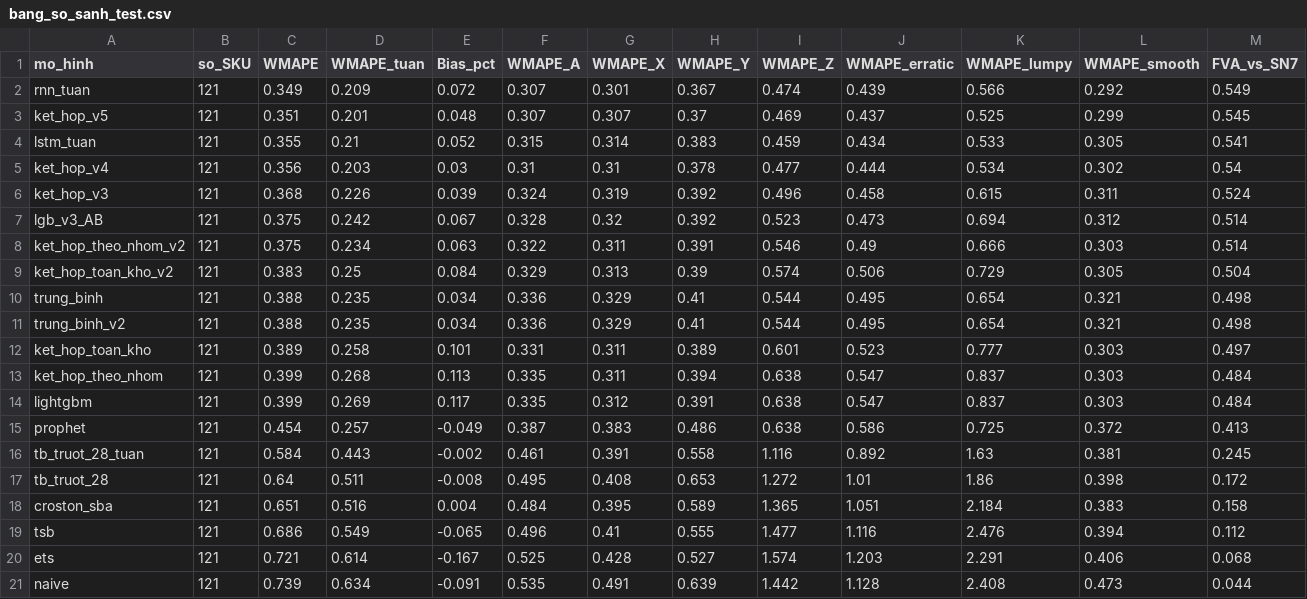
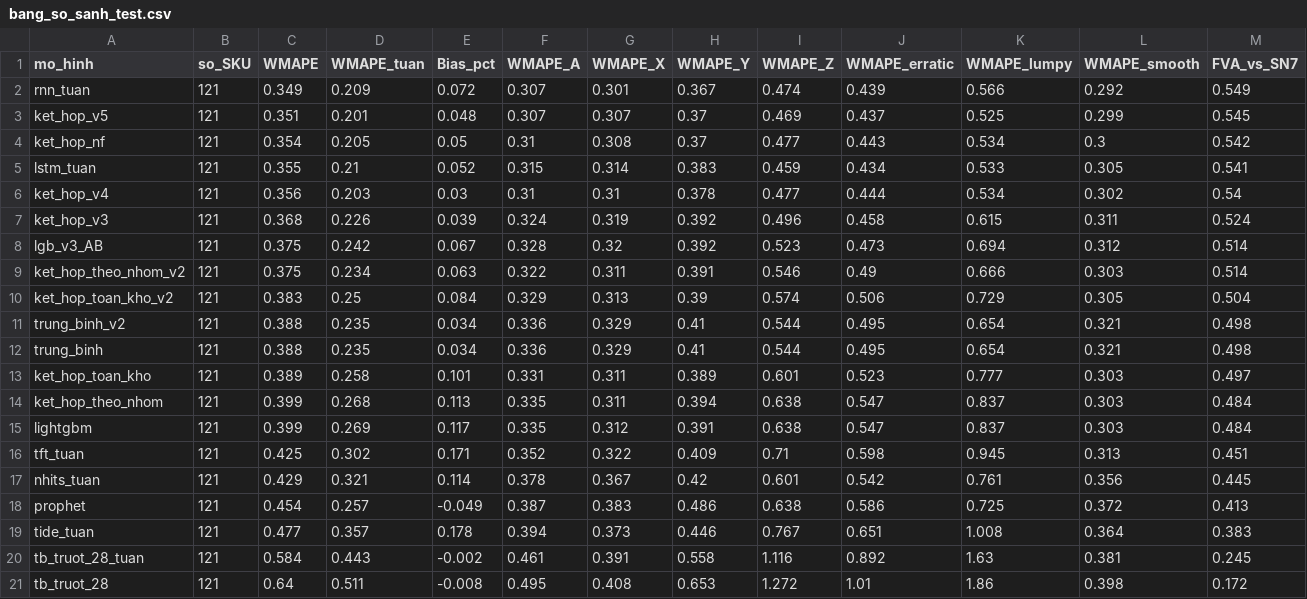
Before and after one commit to tienviet1234/do_an_logistics, a CSV file: reports/bang_so_sanh_test.csv, drawn as a sheet; only a part is shown; the shorter side is filled out with more unchanged rows; rows hold the shown columns only; the diff names each change by its address in the sheet, - before the commit and + after, or states it on an @@ line.

```diff
--- a/reports/bang_so_sanh_test.csv
+++ b/reports/bang_so_sanh_test.csv
+row 4: ket_hop_nf | 121 | 0.354 | 0.205 | 0.05 | 0.31 | 0.308 | 0.37 | 0.477 | 0.443 | 0.534 | 0.3 | 0.542
+row 16: tft_tuan | 121 | 0.425 | 0.302 | 0.171 | 0.352 | 0.322 | 0.409 | 0.71 | 0.598 | 0.945 | 0.313 | 0.451
+row 17: nhits_tuan | 121 | 0.429 | 0.321 | 0.114 | 0.378 | 0.367 | 0.42 | 0.601 | 0.542 | 0.761 | 0.356 | 0.445
+row 19: tide_tuan | 121 | 0.477 | 0.357 | 0.178 | 0.394 | 0.373 | 0.446 | 0.767 | 0.651 | 1.008 | 0.364 | 0.383
```
Also changed, not shown: 18 other files.
